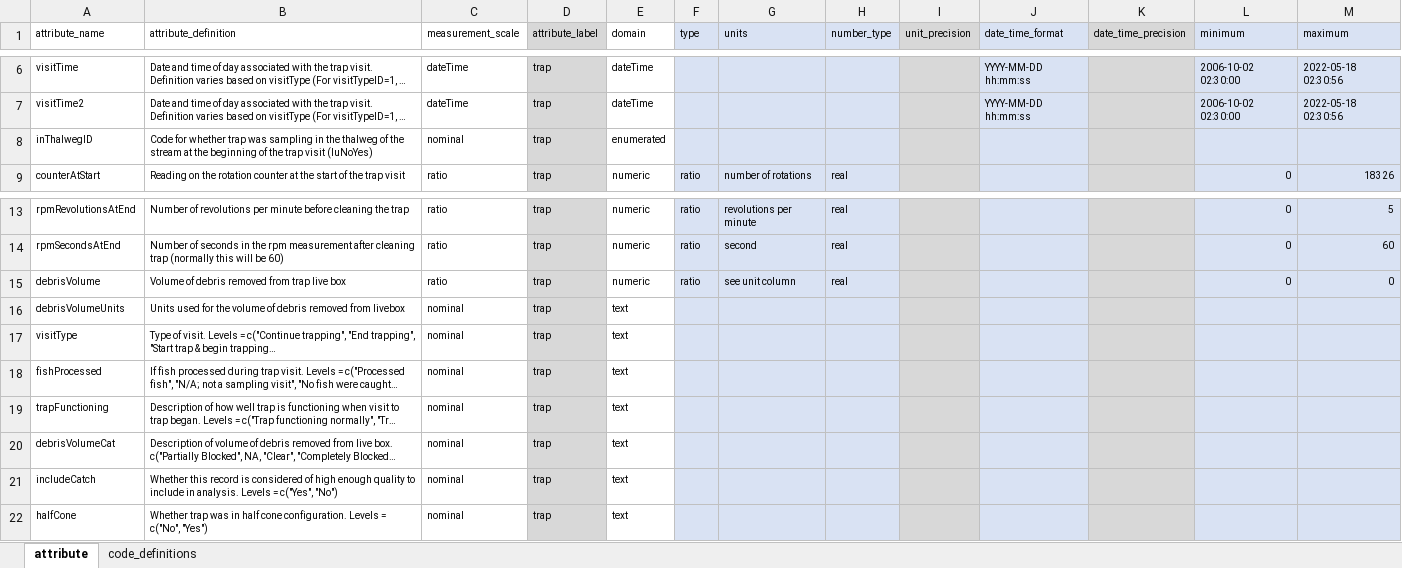
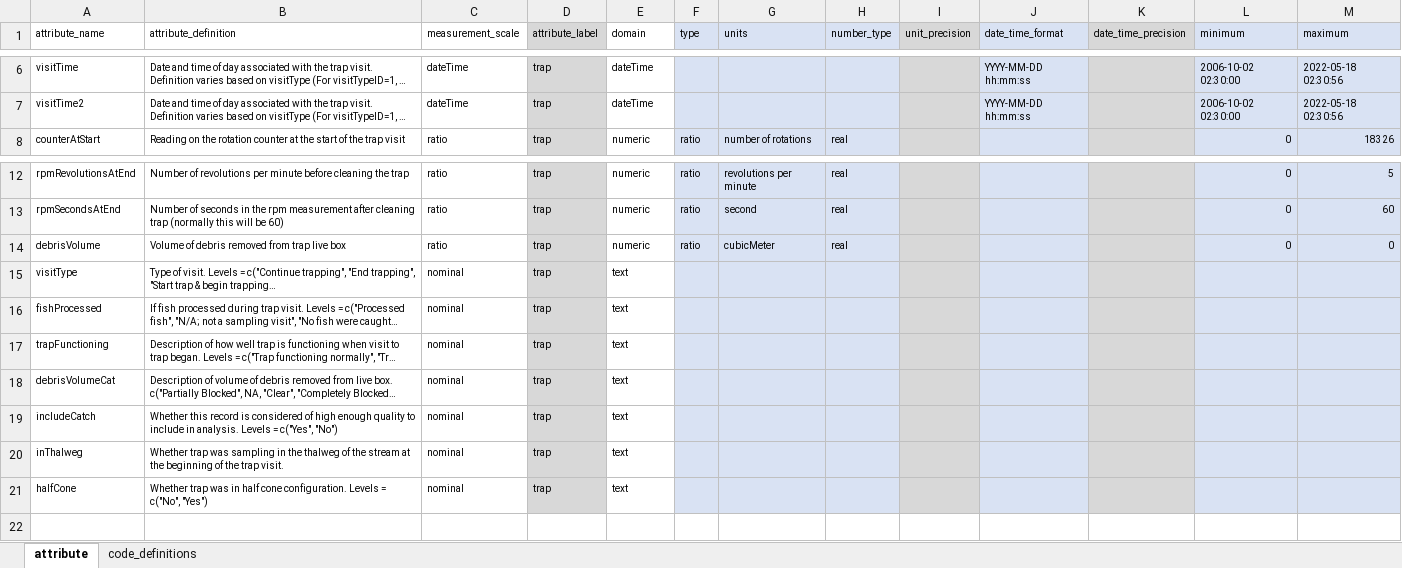
Before and after one commit to SRJPE/jpe-knights-landing-edi, an Excel workbook: data-raw/metadata/camp_trap_metadata.xlsx, sheet attribute, drawn as a sheet; only a part is shown, gaps mark what is left out; long unchanged cells end in …; values as stored, in another font and other column widths than the file's, no borders; removed rows and columns are numbered as before the commit, all else as after; the diff names each change by its address in the sheet, - before the commit and + after, or states it on an @@ line.

```diff
--- a/data-raw/metadata/camp_trap_metadata.xlsx (sheet attribute)
+++ b/data-raw/metadata/camp_trap_metadata.xlsx (sheet attribute)
-row 8: inThalwegID | Code for whether trap was sampling in the thalweg of the stream at the beginning of the trap visit (luNoYes) | nominal | trap | enumerated
-G14 (units): see unit column
+G14 (units): cubicMeter
-row 16: debrisVolumeUnits | Units used for the volume of debris removed from livebox | nominal | trap | text
+row 20: inThalweg | Whether trap was sampling in the thalweg of the stream at the beginning of the trap visit. | nominal | trap | text
```
Also changed, not shown: sheet code_definitions, data-raw/metadata/camp_environmental_metadata.xlsx, 5 other files.
